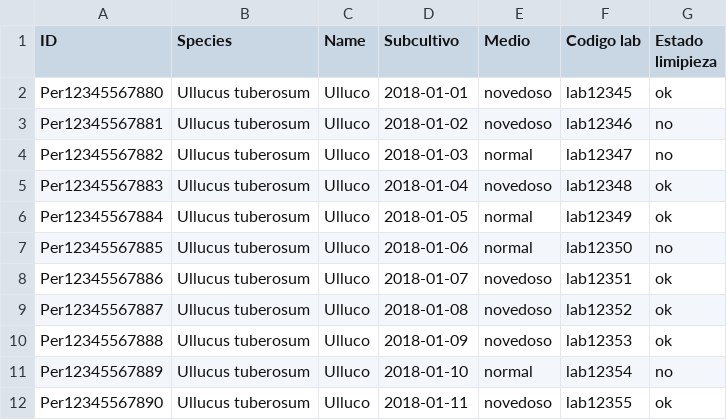
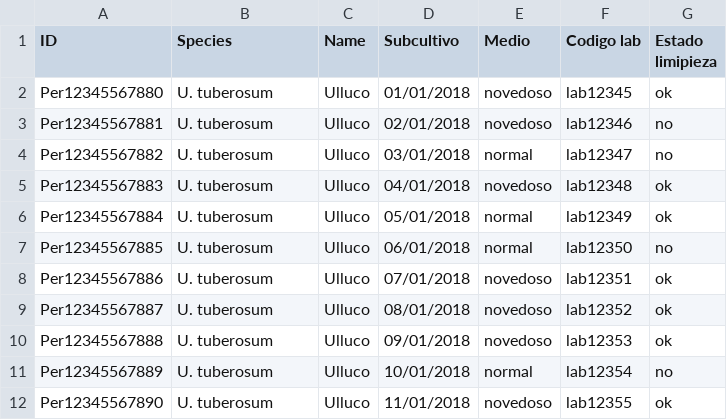
Before and after one commit to rsimon64/qr4genebanks, a CSV file: inst/samples/invitro.csv, drawn as a sheet.

```diff
--- a/inst/samples/invitro.csv
+++ b/inst/samples/invitro.csv
@@ -1,12 +1,12 @@
 ID,Species,Name,Subcultivo,Medio,Codigo lab,Estado limipieza
-Per12345567880,Ullucus tuberosum,Ulluco,2018-01-01,novedoso,lab12345,ok
-Per12345567881,Ullucus tuberosum,Ulluco,2018-01-02,novedoso,lab12346,no
-Per12345567882,Ullucus tuberosum,Ulluco,2018-01-03,normal,lab12347,no
-Per12345567883,Ullucus tuberosum,Ulluco,2018-01-04,novedoso,lab12348,ok
-Per12345567884,Ullucus tuberosum,Ulluco,2018-01-05,normal,lab12349,ok
-Per12345567885,Ullucus tuberosum,Ulluco,2018-01-06,normal,lab12350,no
-Per12345567886,Ullucus tuberosum,Ulluco,2018-01-07,novedoso,lab12351,ok
-Per12345567887,Ullucus tuberosum,Ulluco,2018-01-08,novedoso,lab12352,ok
-Per12345567888,Ullucus tuberosum,Ulluco,2018-01-09,novedoso,lab12353,ok
-Per12345567889,Ullucus tuberosum,Ulluco,2018-01-10,normal,lab12354,no
-Per12345567890,Ullucus tuberosum,Ulluco,2018-01-11,novedoso,lab12355,ok
+Per12345567880,U. tuberosum,Ulluco,01/01/2018,novedoso,lab12345,ok
+Per12345567881,U. tuberosum,Ulluco,02/01/2018,novedoso,lab12346,no
+Per12345567882,U. tuberosum,Ulluco,03/01/2018,normal,lab12347,no
+Per12345567883,U. tuberosum,Ulluco,04/01/2018,novedoso,lab12348,ok
+Per12345567884,U. tuberosum,Ulluco,05/01/2018,normal,lab12349,ok
+Per12345567885,U. tuberosum,Ulluco,06/01/2018,normal,lab12350,no
+Per12345567886,U. tuberosum,Ulluco,07/01/2018,novedoso,lab12351,ok
+Per12345567887,U. tuberosum,Ulluco,08/01/2018,novedoso,lab12352,ok
+Per12345567888,U. tuberosum,Ulluco,09/01/2018,novedoso,lab12353,ok
+Per12345567889,U. tuberosum,Ulluco,10/01/2018,normal,lab12354,no
+Per12345567890,U. tuberosum,Ulluco,11/01/2018,novedoso,lab12355,ok
```
Also changed, not shown: 4 other files.
